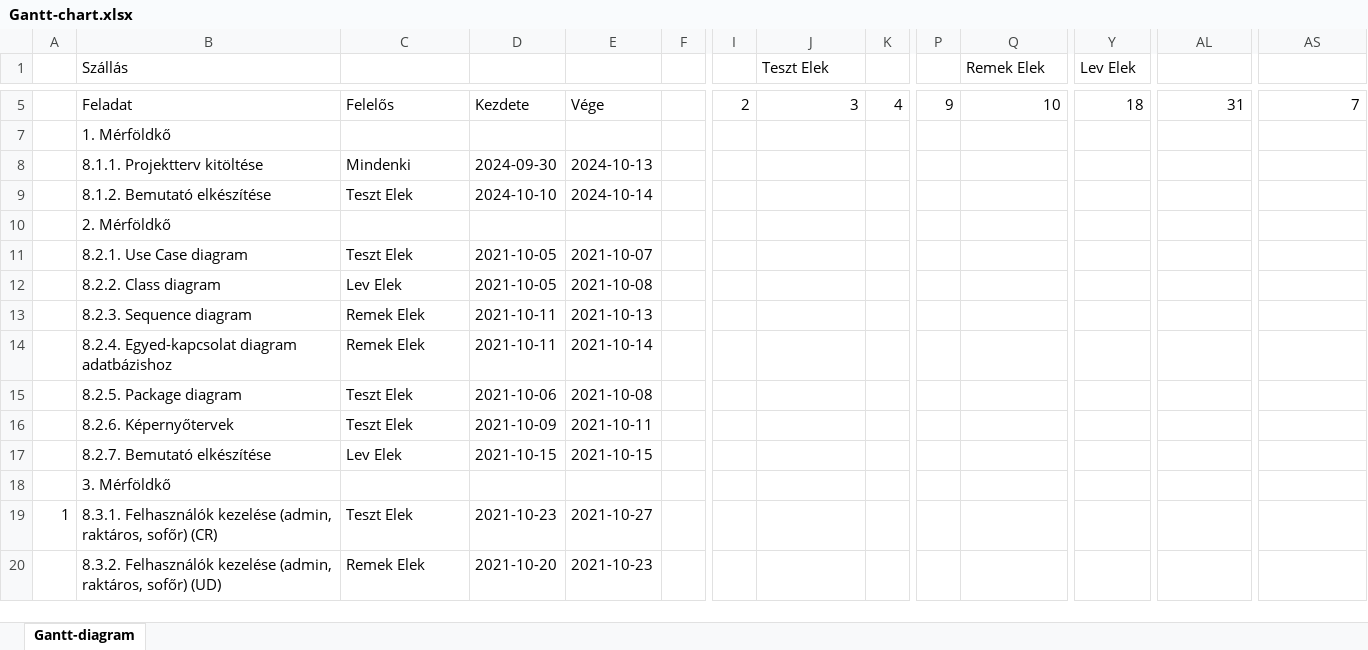
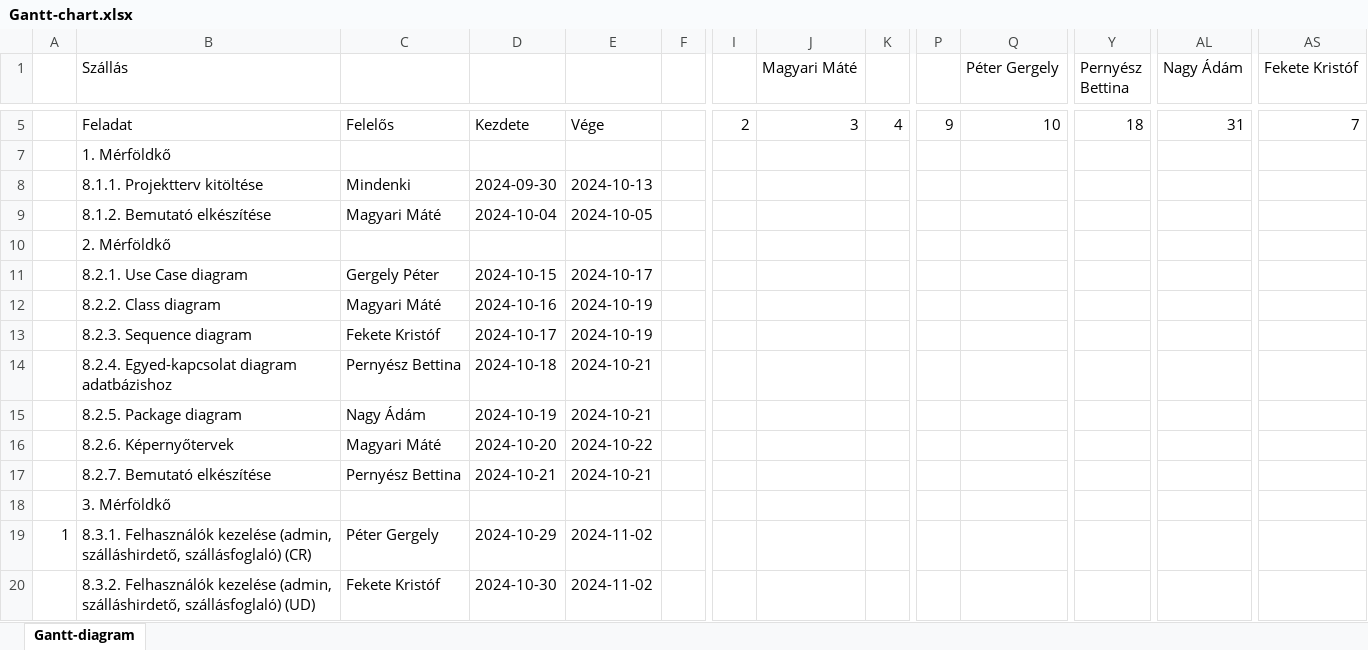
Before and after one commit to Kristofxz/Hostly, an Excel workbook: Gantt-chart.xlsx, sheet Gantt-diagram, drawn as a sheet; only a part is shown, gaps mark what is left out; values as stored, in another font and other column widths than the file's, no cell formats; conditional formats not drawn; removed rows and columns are numbered as before the commit, all else as after; rows hold the shown columns only; the diff covers the shown part only; the diff names each change by its address in the sheet, - before the commit and + after, or states it on an @@ line.

Commit message:
Gannt chart

```diff
--- a/Gantt-chart.xlsx (sheet Gantt-diagram)
+++ b/Gantt-chart.xlsx (sheet Gantt-diagram)
-J1: Teszt Elek
+J1: Magyari Máté
-Q1: Remek Elek
+Q1: Péter Gergely
-Y1: Lev Elek
+Y1: Pernyész Bettina
-AL1: (empty)
+AL1: Nagy Ádám
-AS1: (empty)
+AS1: Fekete Kristóf
-C9: Teszt Elek
+C9: Magyari Máté
-D9: 2024-10-10
+D9: 2024-10-04
-E9: 2024-10-14
+E9: 2024-10-05
-C11: Teszt Elek
+C11: Gergely Péter
-D11: 2021-10-05
+D11: 2024-10-15
-E11: 2021-10-07
+E11: 2024-10-17
-C12: Lev Elek
+C12: Magyari Máté
-D12: 2021-10-05
+D12: 2024-10-16
-E12: 2021-10-08
+E12: 2024-10-19
-C13: Remek Elek
+C13: Fekete Kristóf
-D13: 2021-10-11
+D13: 2024-10-17
-E13: 2021-10-13
+E13: 2024-10-19
-C14: Remek Elek
+C14: Pernyész Bettina
-D14: 2021-10-11
+D14: 2024-10-18
-E14: 2021-10-14
+E14: 2024-10-21
-C15: Teszt Elek
+C15: Nagy Ádám
-D15: 2021-10-06
+D15: 2024-10-19
-E15: 2021-10-08
+E15: 2024-10-21
-C16: Teszt Elek
+C16: Magyari Máté
-D16: 2021-10-09
+D16: 2024-10-20
-E16: 2021-10-11
+E16: 2024-10-22
-C17: Lev Elek
+C17: Pernyész Bettina
-D17: 2021-10-15
+D17: 2024-10-21
-E17: 2021-10-15
+E17: 2024-10-21
-B19 (Szállás): …kezelése (admin, raktáros, sofőr) (CR)
+B19 (Szállás): …kezelése (admin, szálláshirdető, szállásfoglaló) (CR)
-C19: Teszt Elek
+C19: Péter Gergely
-D19: 2021-10-23
+D19: 2024-10-29
-E19: 2021-10-27
+E19: 2024-11-02
-row 20:  | 8.3.2. Felhasználók kezelése (admin, raktáros, sofőr) (UD) | Remek Elek | 2021-10-20 | 2021-10-23
+row 20:  | 8.3.2. Felhasználók kezelése (admin, szálláshirdető, szállásfoglaló) (UD) | Fekete Kristóf | 2024-10-30 | 2024-11-02
```
Also changed, not shown: 18 added rows, 24 removed rows and 18 edited cells elsewhere in this sheet, cell formats, formulas that keep their value.
